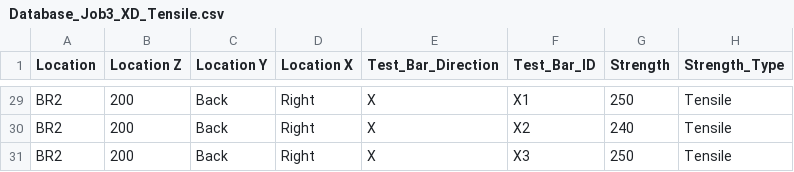
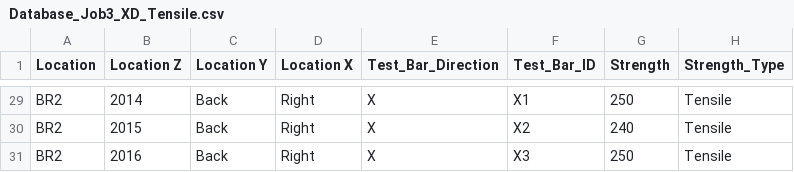
Before and after one commit to GFOLGW/Test_Bar_3D_Bubble_Plotly.py, a CSV file: Database_Job3_XD_Tensile.csv, drawn as a sheet; only a part is shown, gaps mark what is left out; the diff covers the shown part only; the diff names each change by its address in the sheet, - before the commit and + after, or states it on an @@ line.

```diff
--- a/Database_Job3_XD_Tensile.csv
+++ b/Database_Job3_XD_Tensile.csv
-B29 (Location Z): 200
+B29 (Location Z): 2014
-B30 (Location Z): 200
+B30 (Location Z): 2015
-B31 (Location Z): 200
+B31 (Location Z): 2016
```
Also changed, not shown: 27 edited cells elsewhere in this file.
